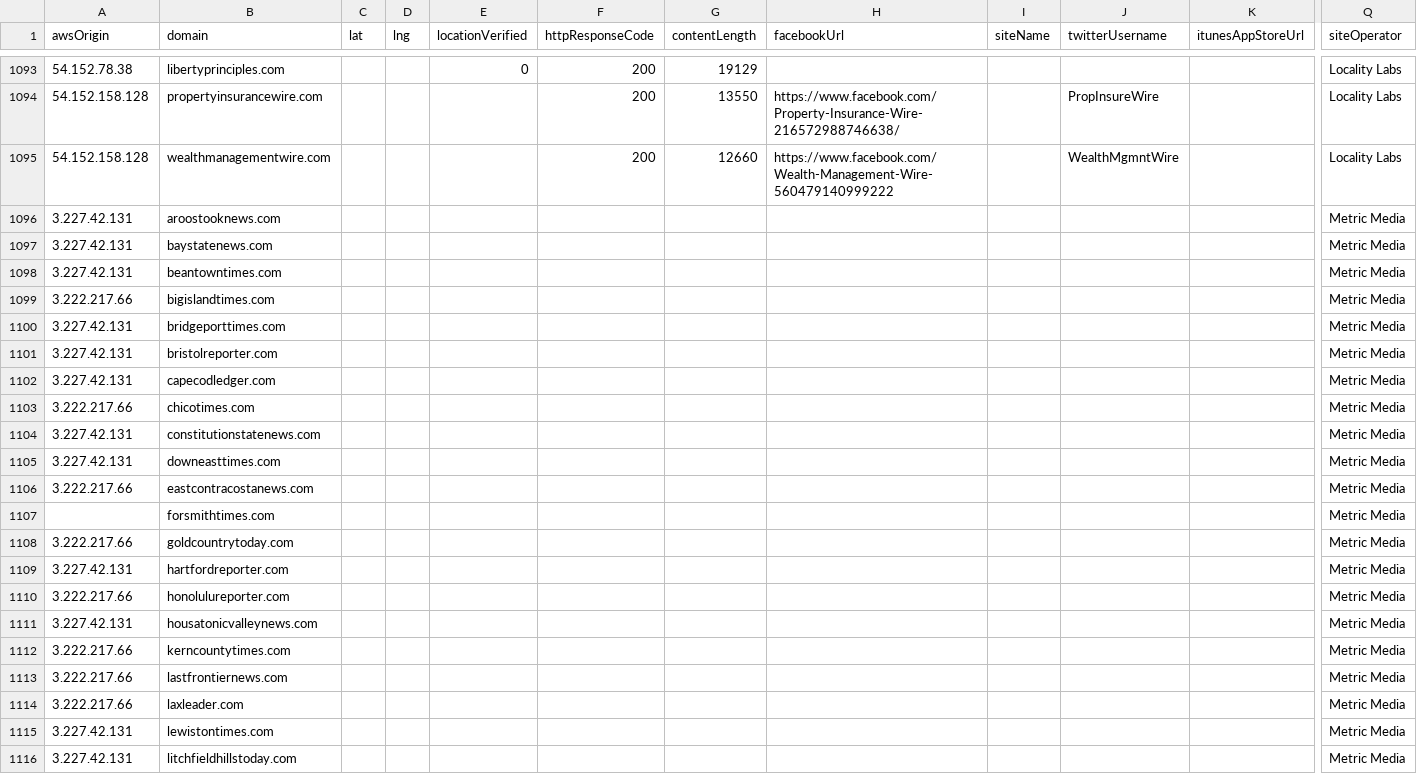
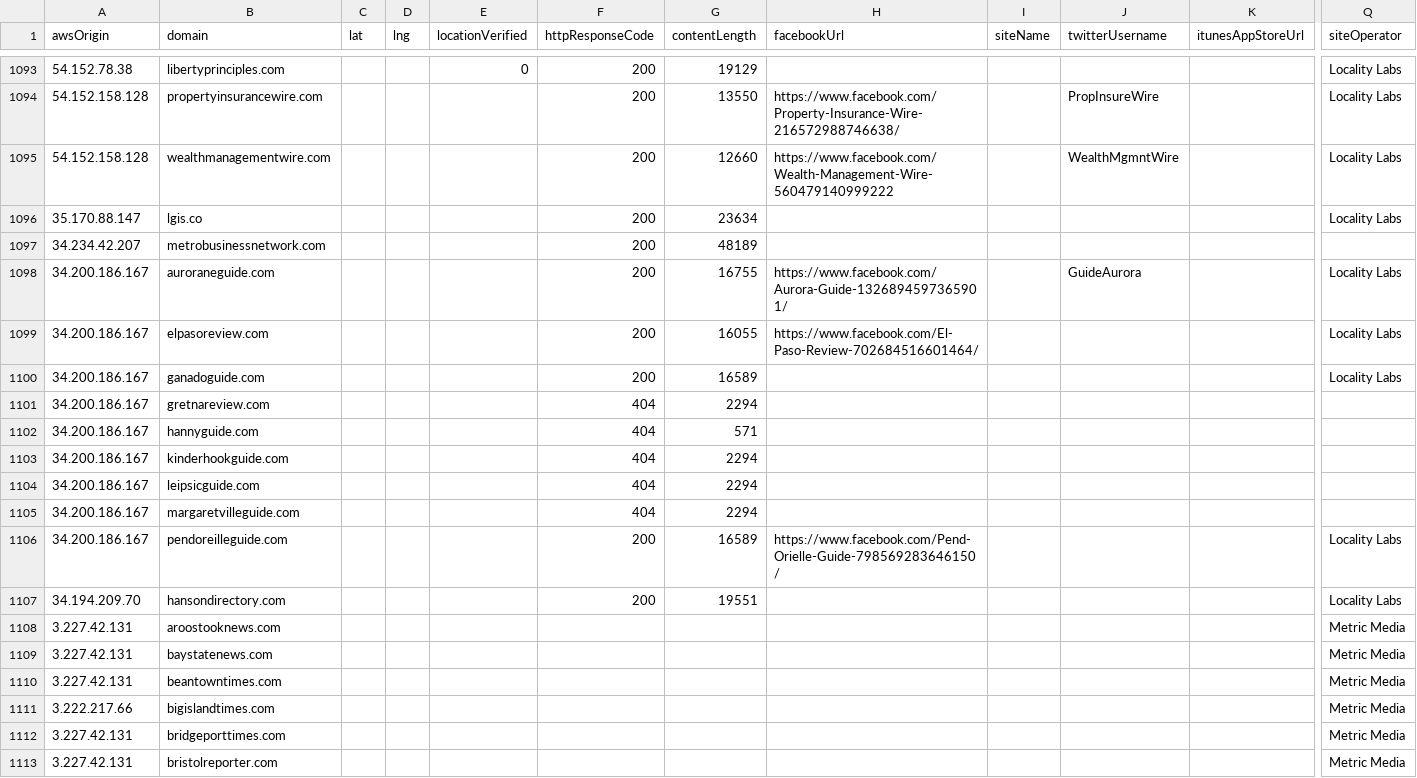
Before and after one commit to MassMove/AttackVectors, a CSV file: LocalJournals/sites.csv, drawn as a sheet; only a part is shown, gaps mark what is left out; the shorter side is filled out with more unchanged rows; rows hold the shown columns only; the diff names each change by its address in the sheet, - before the commit and + after, or states it on an @@ line.

Commit message:
Fixed conflict

```diff
--- a/LocalJournals/sites.csv
+++ b/LocalJournals/sites.csv
+row 1096: 35.170.88.147 | lgis.co |  |  |  | 200 | 23634 |  |  |  |  | Locality Labs
+row 1097: 34.234.42.207 | metrobusinessnetwork.com |  |  |  | 200 | 48189
+row 1098: 34.200.186.167 | auroraneguide.com |  |  |  | 200 | 16755 | https://www.facebook.com/Aurora-Guide-1326894597365901/ |  | GuideAurora |  | Locality Labs
+row 1099: 34.200.186.167 | elpasoreview.com |  |  |  | 200 | 16055 | https://www.facebook.com/El-Paso-Review-702684516601464/ |  |  |  | Locality Labs
+row 1100: 34.200.186.167 | ganadoguide.com |  |  |  | 200 | 16589 |  |  |  |  | Locality Labs
+row 1101: 34.200.186.167 | gretnareview.com |  |  |  | 404 | 2294
+row 1102: 34.200.186.167 | hannyguide.com |  |  |  | 404 | 571
+row 1103: 34.200.186.167 | kinderhookguide.com |  |  |  | 404 | 2294
+row 1104: 34.200.186.167 | leipsicguide.com |  |  |  | 404 | 2294
+row 1105: 34.200.186.167 | margaretvilleguide.com |  |  |  | 404 | 2294
+row 1106: 34.200.186.167 | pendoreilleguide.com |  |  |  | 200 | 16589 | https://www.facebook.com/Pend-Orielle-Guide-798569283646150/ |  |  |  | Locality Labs
+row 1107: 34.194.209.70 | hansondirectory.com |  |  |  | 200 | 19551 |  |  |  |  | Locality Labs
```
